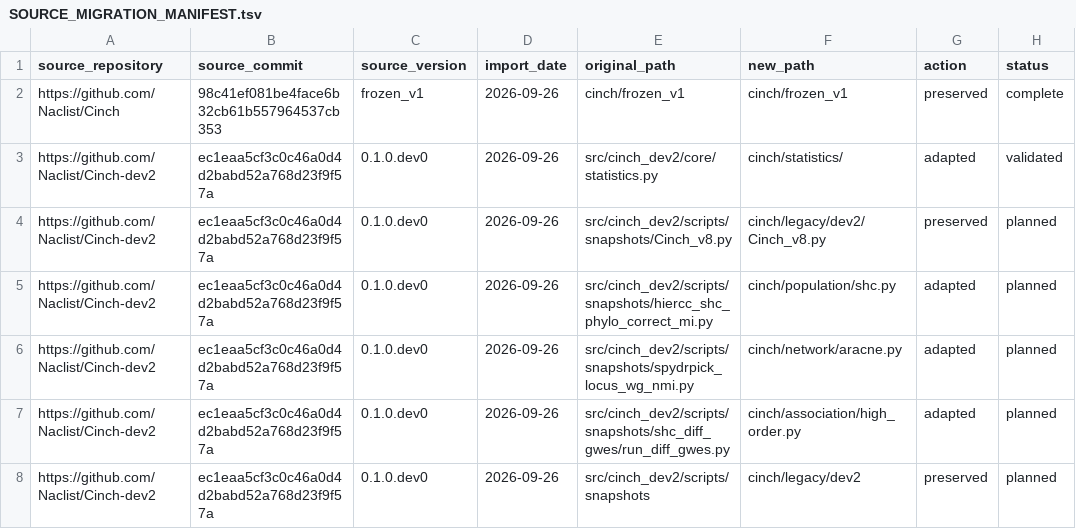
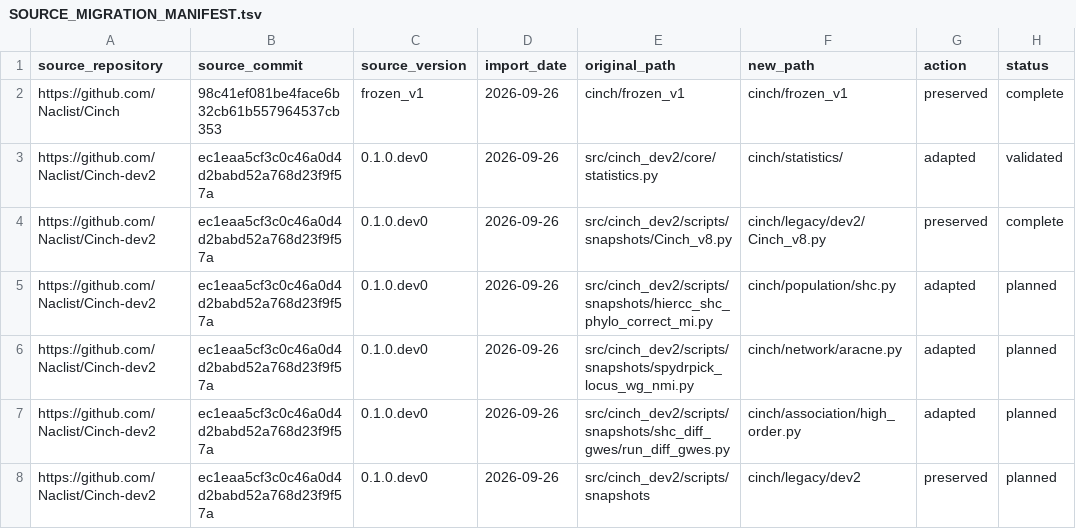
Before and after one commit to Naclist/Cinch, a TSV file: docs/development/SOURCE_MIGRATION_MANIFEST.tsv, drawn as a sheet.

```diff
--- a/docs/development/SOURCE_MIGRATION_MANIFEST.tsv
+++ b/docs/development/SOURCE_MIGRATION_MANIFEST.tsv
@@ -3,3 +3,3 @@ https://github.com/Naclist/Cinch	98c41ef081be4face6b32cb61b557964537cb353	frozen
 https://github.com/Naclist/Cinch-dev2	ec1eaa5cf3c0c46a0d4d2babd52a768d23f9f57a	0.1.0.dev0	2026-09-26	src/cinch_dev2/core/statistics.py	cinch/statistics/	adapted	validated
-https://github.com/Naclist/Cinch-dev2	ec1eaa5cf3c0c46a0d4d2babd52a768d23f9f57a	0.1.0.dev0	2026-09-26	src/cinch_dev2/scripts/snapshots/Cinch_v8.py	cinch/legacy/dev2/Cinch_v8.py	preserved	planned
+https://github.com/Naclist/Cinch-dev2	ec1eaa5cf3c0c46a0d4d2babd52a768d23f9f57a	0.1.0.dev0	2026-09-26	src/cinch_dev2/scripts/snapshots/Cinch_v8.py	cinch/legacy/dev2/Cinch_v8.py	preserved	complete
 https://github.com/Naclist/Cinch-dev2	ec1eaa5cf3c0c46a0d4d2babd52a768d23f9f57a	0.1.0.dev0	2026-09-26	src/cinch_dev2/scripts/snapshots/hiercc_shc_phylo_correct_mi.py	cinch/population/shc.py	adapted	planned
```
Also changed, not shown: 23 other files.
